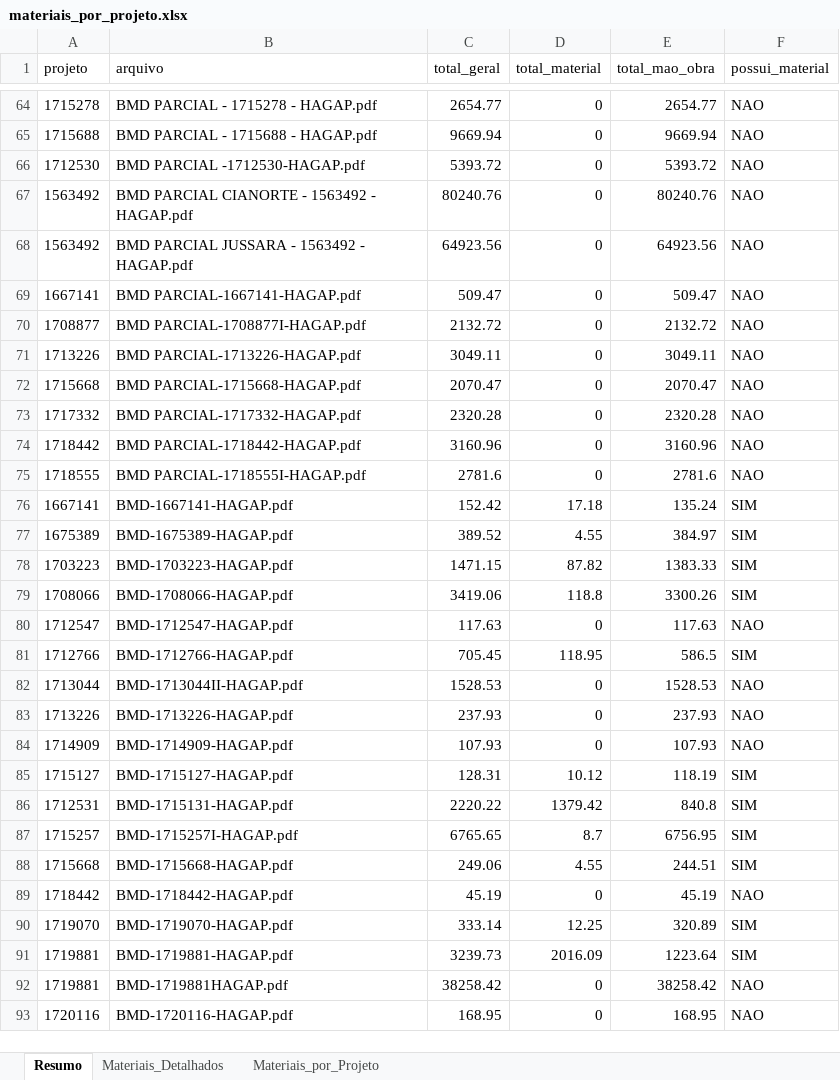
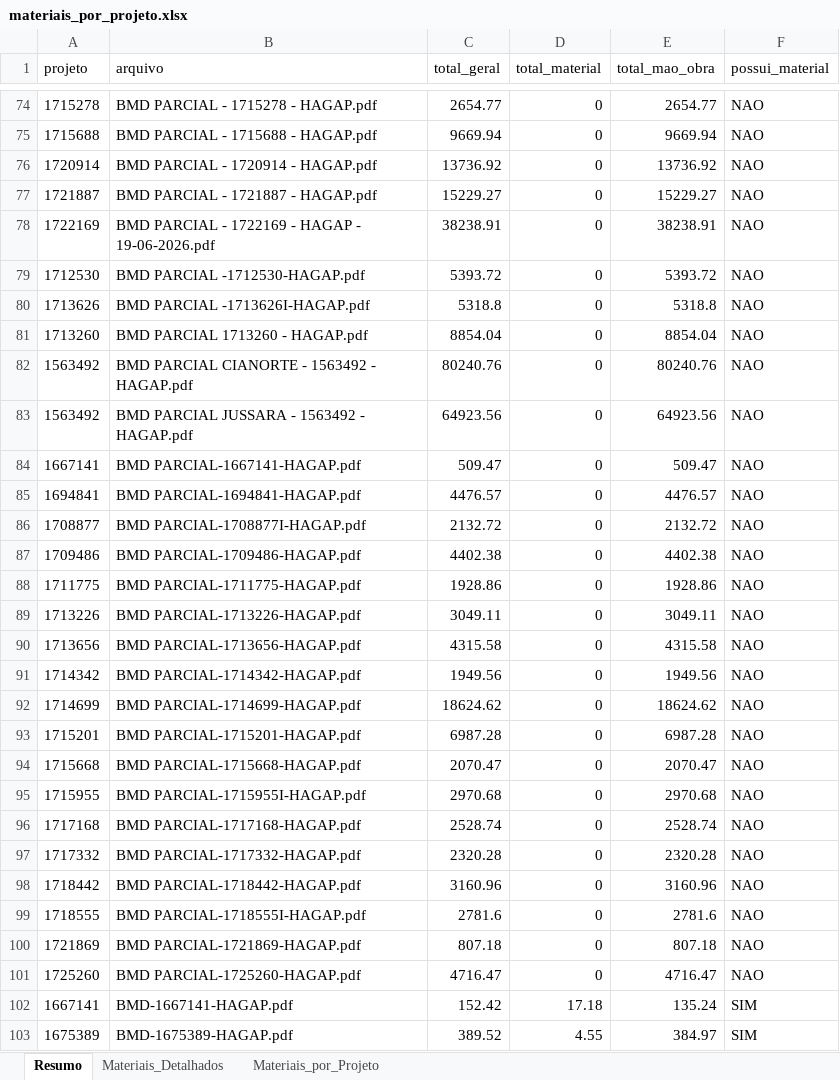
Before and after one commit to gabrielmedeirosasp-ops/HAGAP, an Excel workbook: materiais_por_projeto.xlsx, sheet Resumo, drawn as a sheet; only a part is shown, gaps mark what is left out; the shorter side is filled out with more unchanged rows; values as stored, in another font and other column widths than the file's, no borders; the diff covers the shown part only; the diff names each change by its address in the sheet, - before the commit and + after, or states it on an @@ line.

```diff
--- a/materiais_por_projeto.xlsx (sheet Resumo)
+++ b/materiais_por_projeto.xlsx (sheet Resumo)
+row 76: 1720914 | BMD PARCIAL - 1720914 - HAGAP.pdf | 13736.92 | 0 | 13736.92 | NAO
+row 77: 1721887 | BMD PARCIAL - 1721887 - HAGAP.pdf | 15229.27 | 0 | 15229.27 | NAO
+row 78: 1722169 | BMD PARCIAL - 1722169 - HAGAP - 19-06-2026.pdf | 38238.91 | 0 | 38238.91 | NAO
+row 80: 1713626 | BMD PARCIAL -1713626I-HAGAP.pdf | 5318.8 | 0 | 5318.8 | NAO
+row 81: 1713260 | BMD PARCIAL 1713260 - HAGAP.pdf | 8854.04 | 0 | 8854.04 | NAO
+row 85: 1694841 | BMD PARCIAL-1694841-HAGAP.pdf | 4476.57 | 0 | 4476.57 | NAO
+row 87: 1709486 | BMD PARCIAL-1709486-HAGAP.pdf | 4402.38 | 0 | 4402.38 | NAO
+row 88: 1711775 | BMD PARCIAL-1711775-HAGAP.pdf | 1928.86 | 0 | 1928.86 | NAO
+row 90: 1713656 | BMD PARCIAL-1713656-HAGAP.pdf | 4315.58 | 0 | 4315.58 | NAO
+row 91: 1714342 | BMD PARCIAL-1714342-HAGAP.pdf | 1949.56 | 0 | 1949.56 | NAO
+row 92: 1714699 | BMD PARCIAL-1714699-HAGAP.pdf | 18624.62 | 0 | 18624.62 | NAO
+row 93: 1715201 | BMD PARCIAL-1715201-HAGAP.pdf | 6987.28 | 0 | 6987.28 | NAO
+row 95: 1715955 | BMD PARCIAL-1715955I-HAGAP.pdf | 2970.68 | 0 | 2970.68 | NAO
+row 96: 1717168 | BMD PARCIAL-1717168-HAGAP.pdf | 2528.74 | 0 | 2528.74 | NAO
+row 100: 1721869 | BMD PARCIAL-1721869-HAGAP.pdf | 807.18 | 0 | 807.18 | NAO
+row 101: 1725260 | BMD PARCIAL-1725260-HAGAP.pdf | 4716.47 | 0 | 4716.47 | NAO
```
Also changed, not shown: 23 added rows elsewhere in this sheet, sheet Materiais_Detalhados, sheet Materiais_por_Projeto, analise_financeira.xlsx, medicoes.xlsx, 3 other files.
